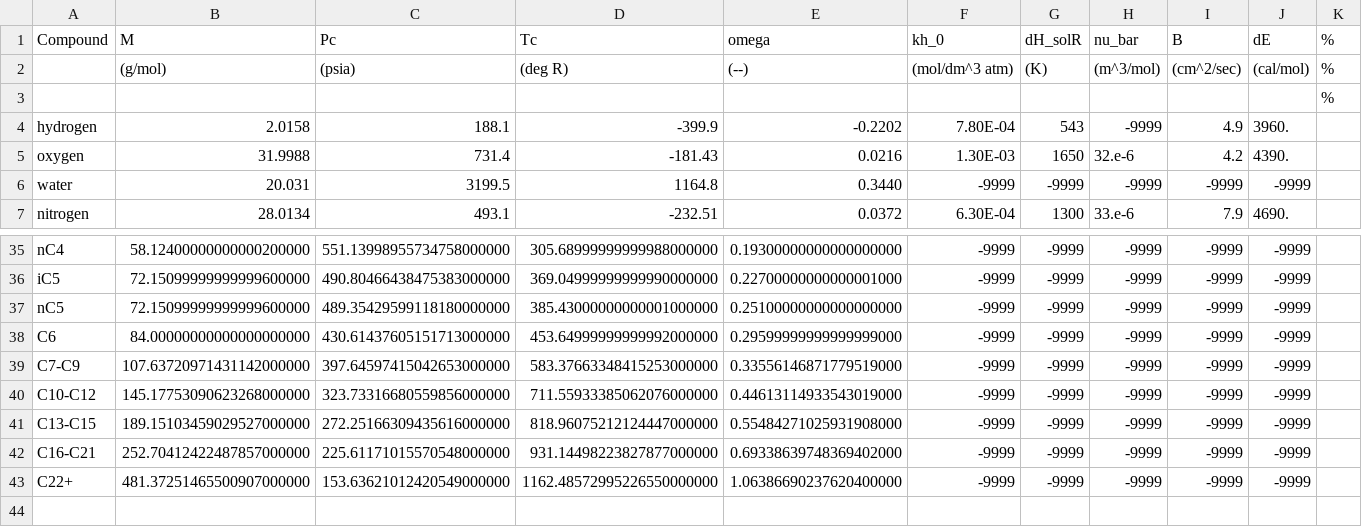
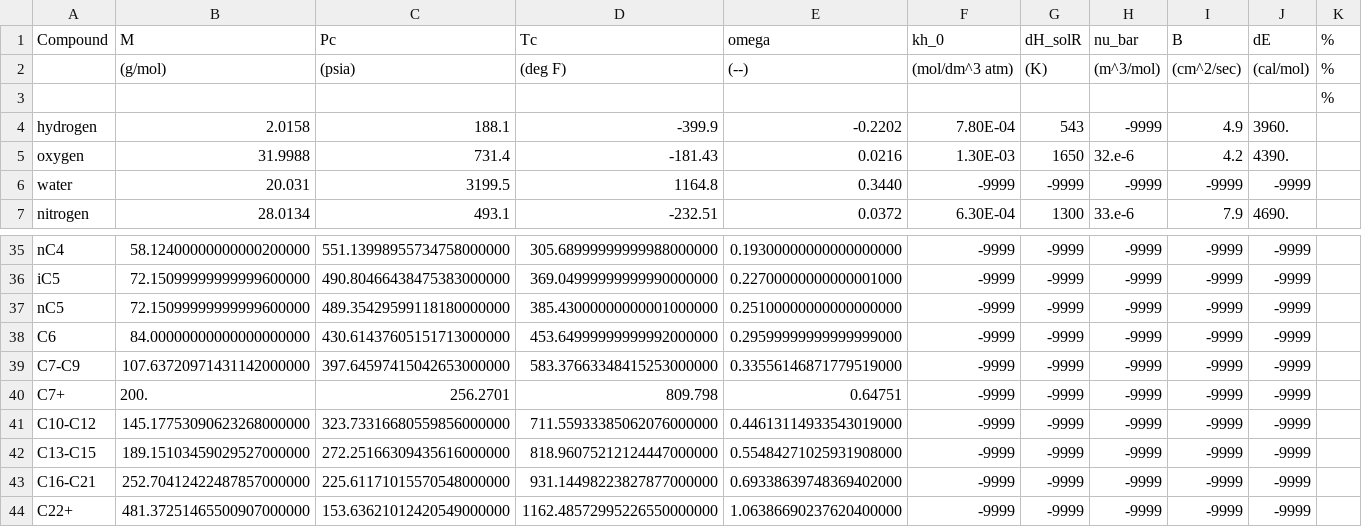
Before and after one commit to socolofs/tamoc, a CSV file: tamoc/data/ChemData.csv, drawn as a sheet; only a part is shown, gaps mark what is left out.

```diff
--- a/tamoc/data/ChemData.csv
+++ b/tamoc/data/ChemData.csv
@@ -1,3 +1,3 @@
 Compound,M,Pc,Tc,omega,kh_0,dH_solR,nu_bar,B,dE,%
-,(g/mol),(psia),(deg R),(--),(mol/dm^3 atm),(K),(m^3/mol),(cm^2/sec),(cal/mol),%
+,(g/mol),(psia),(deg F),(--),(mol/dm^3 atm),(K),(m^3/mol),(cm^2/sec),(cal/mol),%
 ,,,,,,,,,,%
@@ -39,2 +39,3 @@ C6,84.00000000000000000000,430.61437605151713000000,453.64999999999992000000,0.2
 C7-C9,107.63720971431142000000,397.64597415042653000000,583.37663348415253000000,0.33556146871779519000,-9999,-9999,-9999,-9999,-9999,
+C7+,200.,256.2701,809.798,0.64751,-9999,-9999,-9999,-9999,-9999,
 C10-C12,145.17753090623268000000,323.73316680559856000000,711.55933385062076000000,0.44613114933543019000,-9999,-9999,-9999,-9999,-9999,
```
Also changed, not shown: 10 other files.
